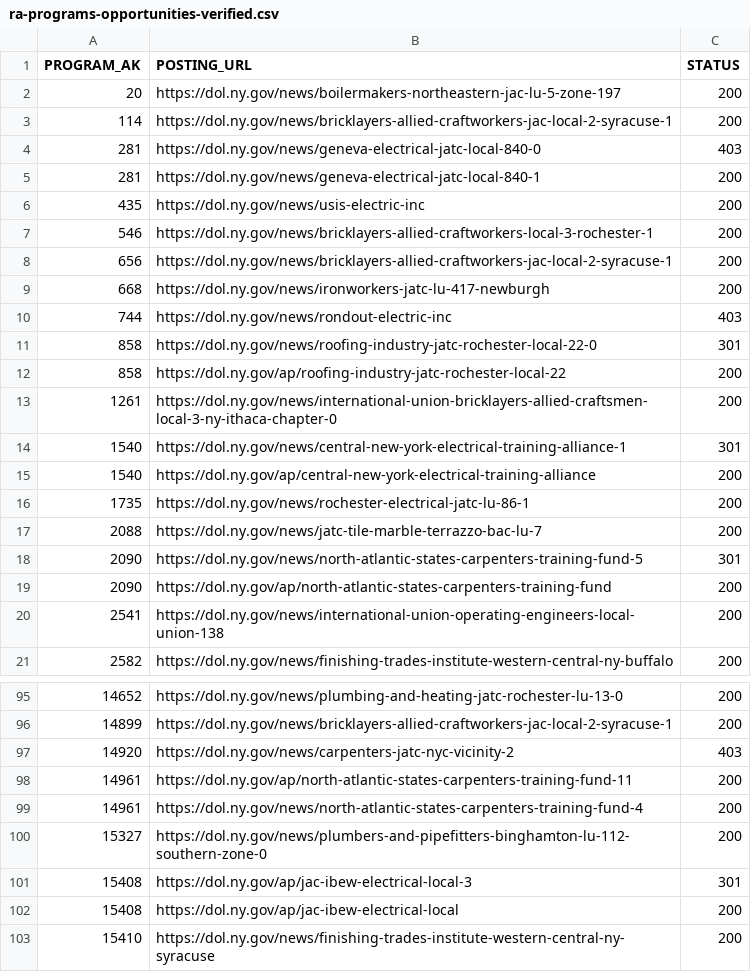
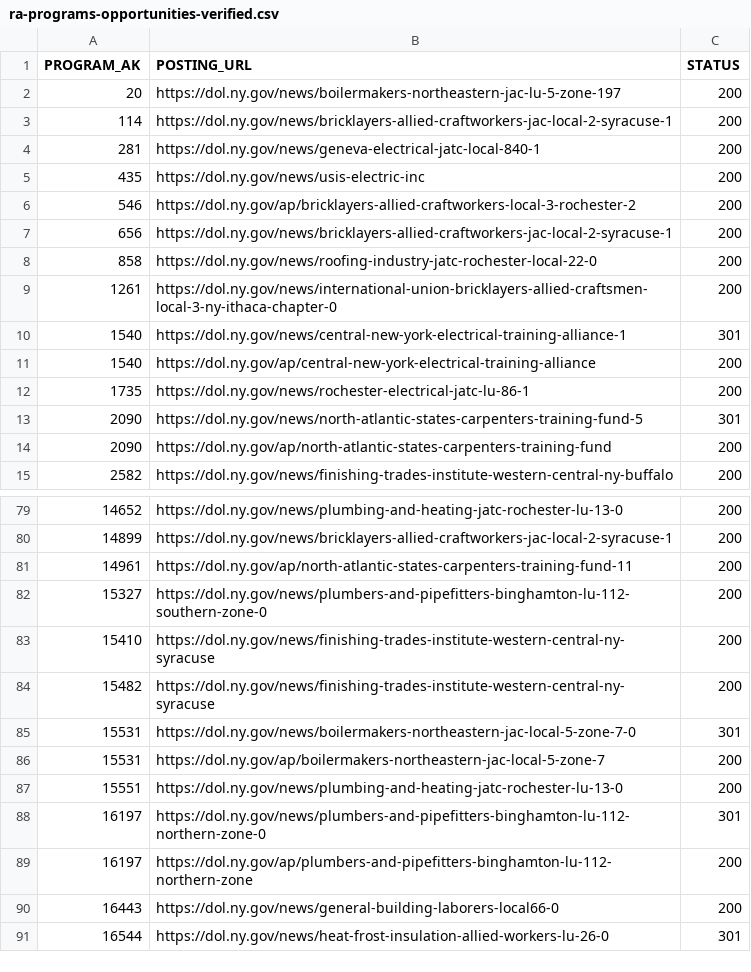
Before and after one commit to NASWA-OpenUI/naswa-apprenticeship-crawler, a CSV file: programs/ra-programs-opportunities-verified.csv, drawn as a sheet; only a part is shown, gaps mark what is left out; the shorter side is filled out with more unchanged rows; the diff covers the shown part only.

```diff
--- a/programs/ra-programs-opportunities-verified.csv
+++ b/programs/ra-programs-opportunities-verified.csv
@@ -3,11 +3,7 @@ PROGRAM_AK,POSTING_URL,STATUS
 114,https://dol.ny.gov/news/bricklayers-allied-craftworkers-jac-local-2-syracuse-1,200
-281,https://dol.ny.gov/news/geneva-electrical-jatc-local-840-0,403
 281,https://dol.ny.gov/news/geneva-electrical-jatc-local-840-1,200
 435,https://dol.ny.gov/news/usis-electric-inc,200
-546,https://dol.ny.gov/news/bricklayers-allied-craftworkers-local-3-rochester-1,200
+546,https://dol.ny.gov/ap/bricklayers-allied-craftworkers-local-3-rochester-2,200
 656,https://dol.ny.gov/news/bricklayers-allied-craftworkers-jac-local-2-syracuse-1,200
-668,https://dol.ny.gov/news/ironworkers-jatc-lu-417-newburgh,200
-744,https://dol.ny.gov/news/rondout-electric-inc,403
-858,https://dol.ny.gov/news/roofing-industry-jatc-rochester-local-22-0,301
-858,https://dol.ny.gov/ap/roofing-industry-jatc-rochester-local-22,200
+858,https://dol.ny.gov/news/roofing-industry-jatc-rochester-local-22-0,200
 1261,https://dol.ny.gov/news/international-union-bricklayers-allied-craftsmen-local-3-ny-ithaca-chapter-0,200
@@ -16,6 +12,4 @@ PROGRAM_AK,POSTING_URL,STATUS
 1735,https://dol.ny.gov/news/rochester-electrical-jatc-lu-86-1,200
-2088,https://dol.ny.gov/news/jatc-tile-marble-terrazzo-bac-lu-7,200
 2090,https://dol.ny.gov/news/north-atlantic-states-carpenters-training-fund-5,301
 2090,https://dol.ny.gov/ap/north-atlantic-states-carpenters-training-fund,200
-2541,https://dol.ny.gov/news/international-union-operating-engineers-local-union-138,200
 2582,https://dol.ny.gov/news/finishing-trades-institute-western-central-ny-buffalo,200
@@ -96,8 +80,4 @@ PROGRAM_AK,POSTING_URL,STATUS
 14899,https://dol.ny.gov/news/bricklayers-allied-craftworkers-jac-local-2-syracuse-1,200
-14920,https://dol.ny.gov/news/carpenters-jatc-nyc-vicinity-2,403
 14961,https://dol.ny.gov/ap/north-atlantic-states-carpenters-training-fund-11,200
-14961,https://dol.ny.gov/news/north-atlantic-states-carpenters-training-fund-4,200
 15327,https://dol.ny.gov/news/plumbers-and-pipefitters-binghamton-lu-112-southern-zone-0,200
-15408,https://dol.ny.gov/ap/jac-ibew-electrical-local-3,301
-15408,https://dol.ny.gov/ap/jac-ibew-electrical-local,200
 15410,https://dol.ny.gov/news/finishing-trades-institute-western-central-ny-syracuse,200
```
Also changed, not shown: 1 added row, 15 removed rows and 5 edited cells elsewhere in this file, data/locations/posting_regions.csv, job-descriptions/job-descriptions-postings.csv, 6 other files.
